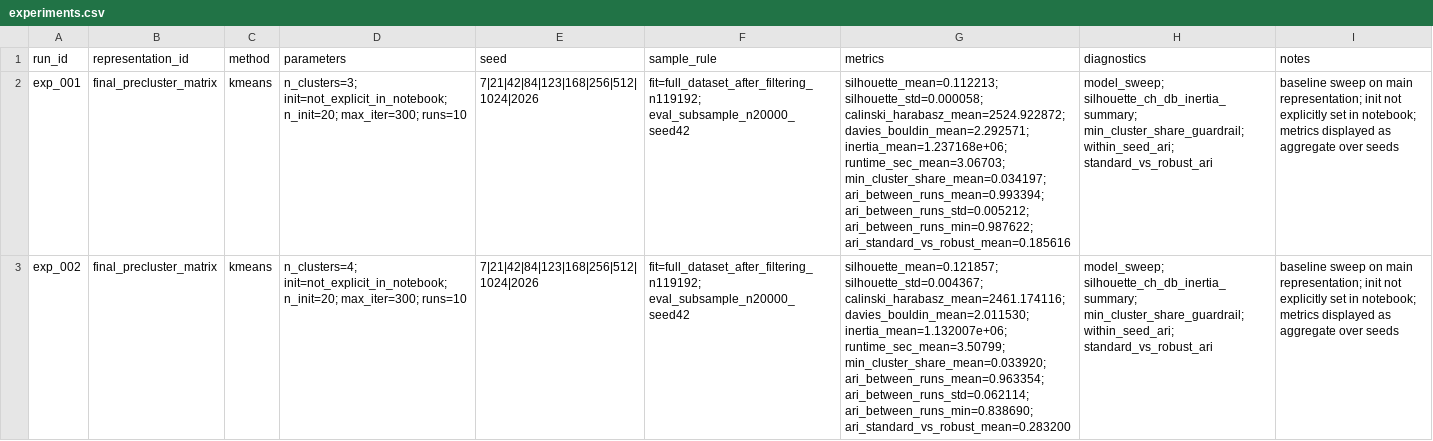
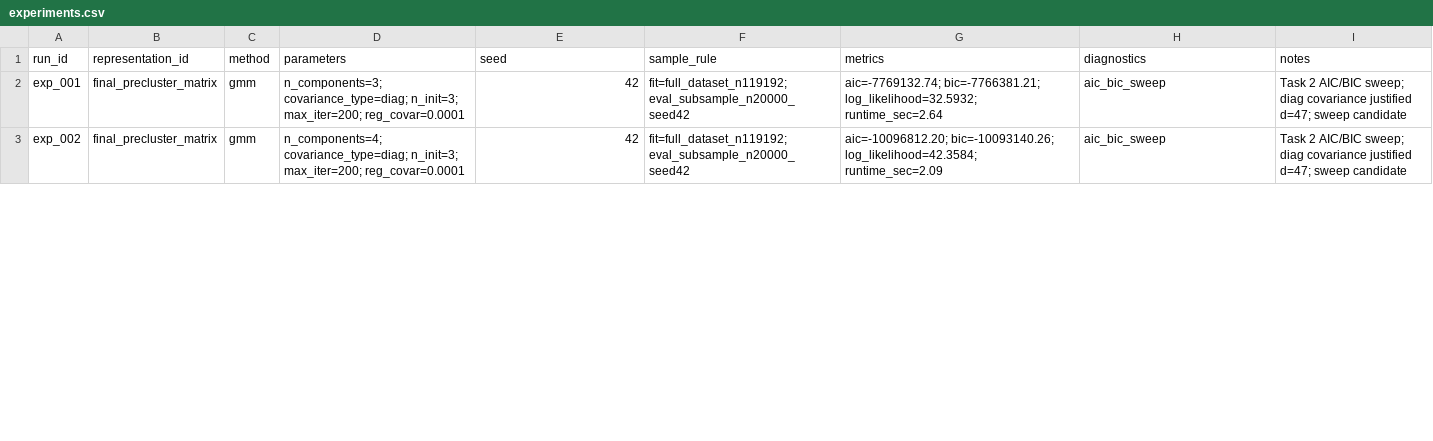
Before and after one commit to mreTeixeira7/usl_project1_72922_72898_60253, a CSV file: tables/experiments.csv, drawn as a sheet; only a part is shown; the diff covers the shown part only; the diff names each change by its address in the sheet, - before the commit and + after, or states it on an @@ line.

```diff
--- a/tables/experiments.csv
+++ b/tables/experiments.csv
-C2:C3 (method): kmeans
+C2:C3 (method): gmm
-D2 (parameters): n_clusters=3; init=not_explicit_in_notebook; n_init=20; max_iter=300; runs=10
+D2 (parameters): n_components=3; covariance_type=diag; n_init=3; max_iter=200; reg_covar=0.0001
-E2:E3 (seed): 7|21|42|84|123|168|256|512|1024|2026
+E2:E3 (seed): 42
-F2:F3 (sample_rule): fit=full_dataset_after_filtering_n119192; eval_subsample_n20000_seed42
+F2:F3 (sample_rule): fit=full_dataset_n119192; eval_subsample_n20000_seed42
-G2 (metrics): silhouette_mean=0.112213; silhouette_std=0.000058; calinski_harabasz_mean=2524.922872; davies_bouldin_mean=2.292571; inertia_mean=1.237168e+06; runtime_sec_mean=3.06703; min_cluster_share_mean=0.034197; ari_between_runs_mean=0.993394; ari_between_runs_std=0.005212; ari_between_runs_min=0.987622; ari_standard_vs_robust_mean=0.185616
+G2 (metrics): aic=-7769132.74; bic=-7766381.21; log_likelihood=32.5932; runtime_sec=2.64
-H2:H3 (diagnostics): model_sweep; silhouette_ch_db_inertia_summary; min_cluster_share_guardrail; within_seed_ari; standard_vs_robust_ari
+H2:H3 (diagnostics): aic_bic_sweep
-I2:I3 (notes): baseline sweep on main representation; init not explicitly set in notebook; metrics displayed as aggregate over seeds
+I2:I3 (notes): Task 2 AIC/BIC sweep; diag covariance justified d=47; sweep candidate
-D3 (parameters): n_clusters=4; init=not_explicit_in_notebook; n_init=20; max_iter=300; runs=10
+D3 (parameters): n_components=4; covariance_type=diag; n_init=3; max_iter=200; reg_covar=0.0001
-G3 (metrics): silhouette_mean=0.121857; silhouette_std=0.004367; calinski_harabasz_mean=2461.174116; davies_bouldin_mean=2.011530; inertia_mean=1.132007e+06; runtime_sec_mean=3.50799; min_cluster_share_mean=0.033920; ari_between_runs_mean=0.963354; ari_between_runs_std=0.062114; ari_between_runs_min=0.838690; ari_standard_vs_robust_mean=0.283200
+G3 (metrics): aic=-10096812.20; bic=-10093140.26; log_likelihood=42.3584; runtime_sec=2.09
```
Also changed, not shown: 2 removed rows and 132 edited cells elsewhere in this file, tables/baseline_run_results.csv, tables/gmm_aic_bic.csv, 50 other files.
